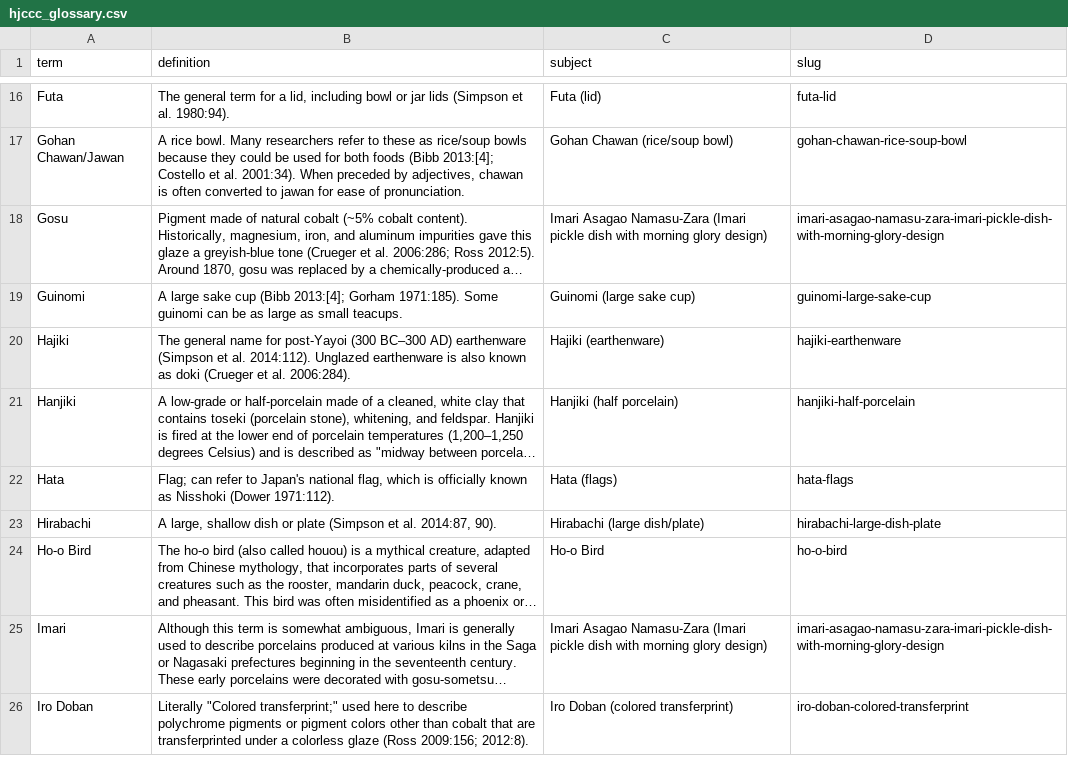
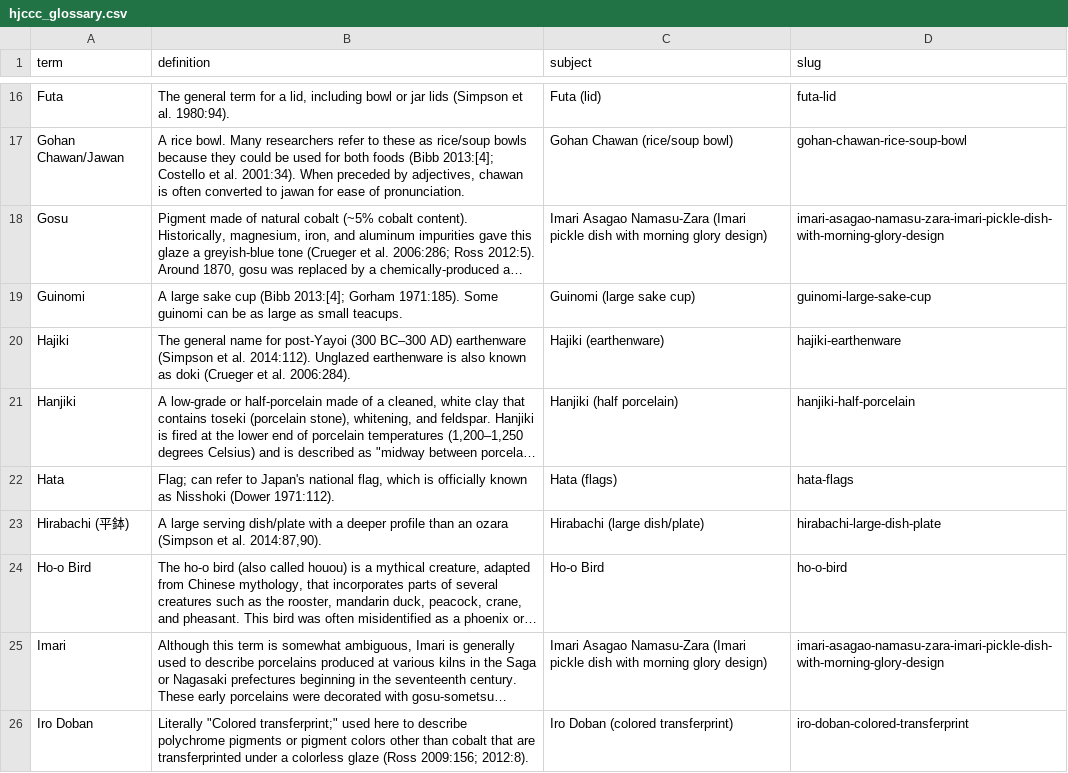
Before and after one commit to uidaholib/HJCCC_source, a CSV file: _data/hjccc_glossary.csv, drawn as a sheet; only a part is shown, gaps mark what is left out; long unchanged cells end in …; the diff names each change by its address in the sheet, - before the commit and + after, or states it on an @@ line.

Commit message:
Edit Hirabachi

```diff
--- a/_data/hjccc_glossary.csv
+++ b/_data/hjccc_glossary.csv
-A23 (term): Hirabachi
+A23 (term): Hirabachi (平鉢)
-B23 (definition): A large, shallow dish or plate (Simpson et al. 2014:87, 90).
+B23 (definition): A large serving dish/plate with a deeper profile than an ozara (Simpson et al. 2014:87,90).
```
